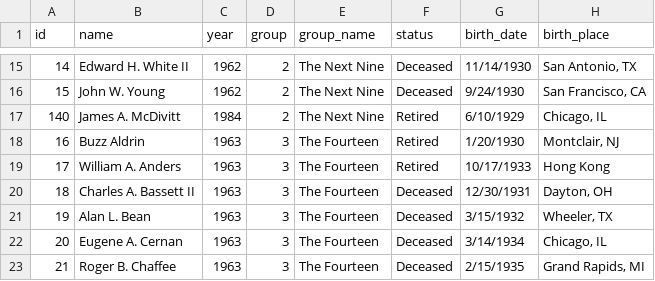
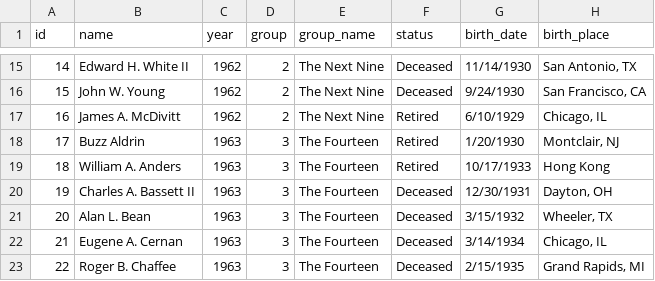
Before and after one commit to amdufour/nasa-astronauts-cohorts, a CSV file: data/astronauts_nasa_1959-2017.csv, drawn as a sheet; only a part is shown, gaps mark what is left out; the diff names each change by its address in the sheet, - before the commit and + after, or states it on an @@ line.

Commit message:
Fix typo in dataset

```diff
--- a/data/astronauts_nasa_1959-2017.csv
+++ b/data/astronauts_nasa_1959-2017.csv
@@ column A (id) renumbered between rows 17 and 367 @@
-C17 (year): 1984
+C17 (year): 1962
```
